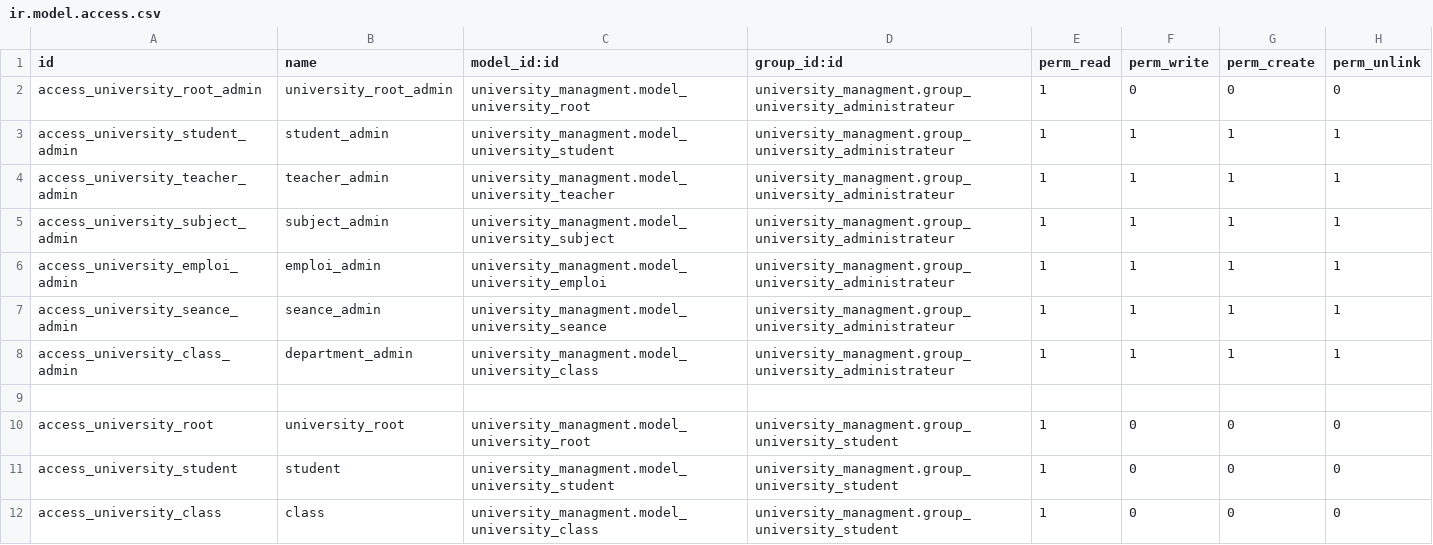
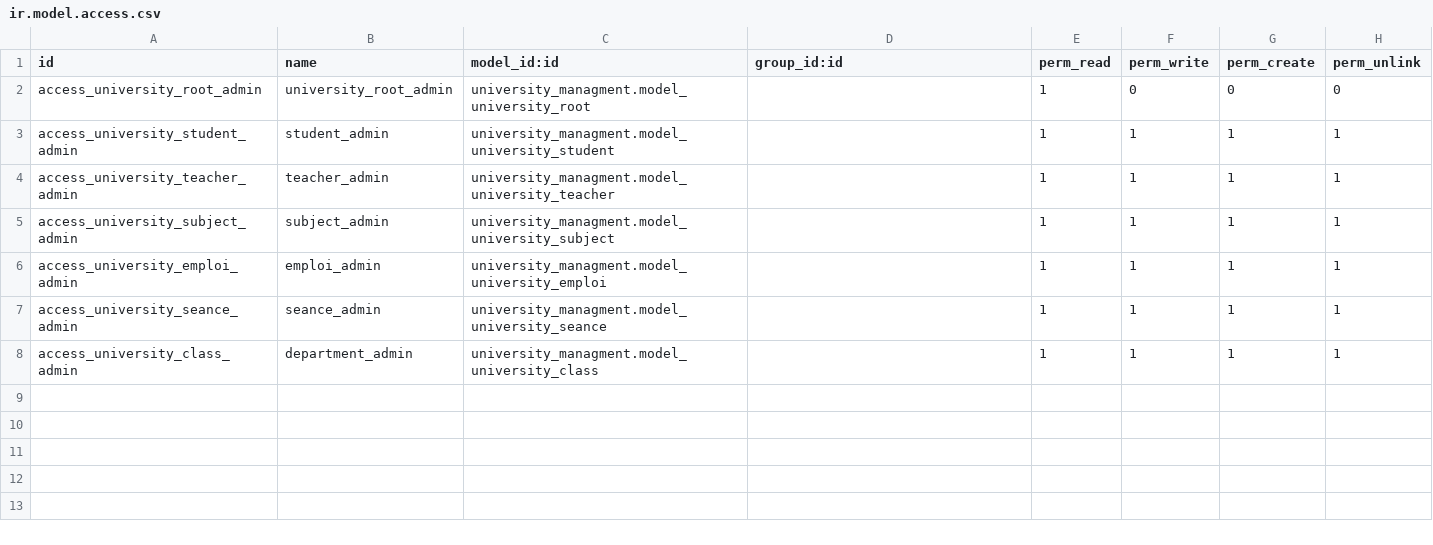
Before and after one commit to aziz123147/univ, a CSV file: security/ir.model.access.csv, drawn as a sheet; only a part is shown; the diff covers the shown part only.

```diff
--- a/security/ir.model.access.csv
+++ b/security/ir.model.access.csv
@@ -1,12 +1,8 @@
 id,name,model_id:id,group_id:id,perm_read,perm_write,perm_create,perm_unlink
-access_university_root_admin,university_root_admin,university_managment.model_university_root,university_managment.group_university_administrateur,1,0,0,0
-access_university_student_admin,student_admin,university_managment.model_university_student,university_managment.group_university_administrateur,1,1,1,1
-access_university_teacher_admin,teacher_admin,university_managment.model_university_teacher,university_managment.group_university_administrateur,1,1,1,1
-access_university_subject_admin,subject_admin,university_managment.model_university_subject,university_managment.group_university_administrateur,1,1,1,1
-access_university_emploi_admin,emploi_admin,university_managment.model_university_emploi,university_managment.group_university_administrateur,1,1,1,1
-access_university_seance_admin,seance_admin,university_managment.model_university_seance,university_managment.group_university_administrateur,1,1,1,1
-access_university_class_admin,department_admin,university_managment.model_university_class,university_managment.group_university_administrateur,1,1,1,1
-
-access_university_root,university_root,university_managment.model_university_root,university_managment.group_university_student,1,0,0,0
-access_university_student,student,university_managment.model_university_student,university_managment.group_university_student,1,0,0,0
-access_university_class,class,university_managment.model_university_class,university_managment.group_university_student,1,0,0,0
+access_university_root_admin,university_root_admin,university_managment.model_university_root,,1,0,0,0
+access_university_student_admin,student_admin,university_managment.model_university_student,,1,1,1,1
+access_university_teacher_admin,teacher_admin,university_managment.model_university_teacher,,1,1,1,1
+access_university_subject_admin,subject_admin,university_managment.model_university_subject,,1,1,1,1
+access_university_emploi_admin,emploi_admin,university_managment.model_university_emploi,,1,1,1,1
+access_university_seance_admin,seance_admin,university_managment.model_university_seance,,1,1,1,1
+access_university_class_admin,department_admin,university_managment.model_university_class,,1,1,1,1
```
Also changed, not shown: 11 removed rows elsewhere in this file, 2 other files.
